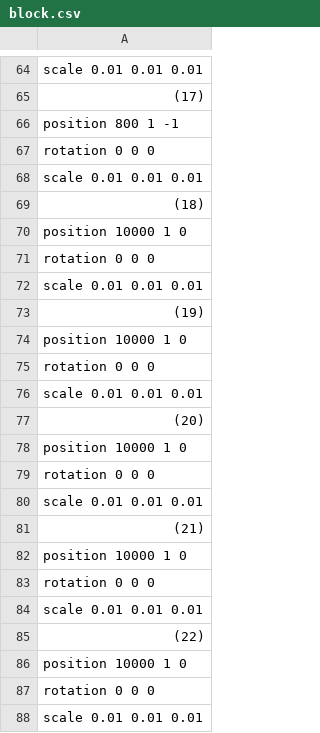
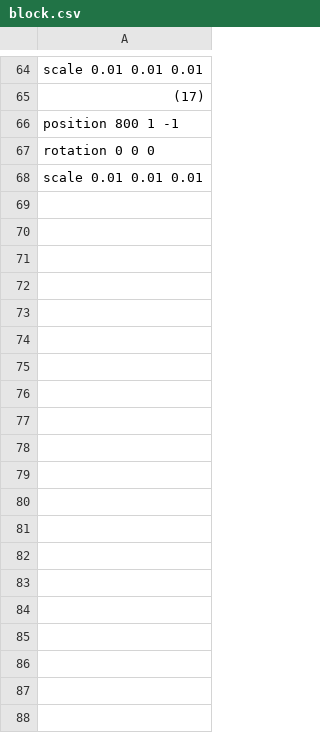
Before and after one commit to sorasano/TD3_3122, a CSV file: Resources/csv/block.csv, drawn as a sheet; only a part is shown, gaps mark what is left out; the diff covers the shown part only; the diff names each change by its address in the sheet, - before the commit and + after, or states it on an @@ line.

```diff
--- a/Resources/csv/block.csv
+++ b/Resources/csv/block.csv
-row 69: (18)
-row 70: position 10000 1 0
-row 71: rotation 0 0 0
-row 72: scale 0.01 0.01 0.01
-row 73: (19)
-row 74: position 10000 1 0
-row 75: rotation 0 0 0
-row 76: scale 0.01 0.01 0.01
-row 77: (20)
-row 78: position 10000 1 0
-row 79: rotation 0 0 0
-row 80: scale 0.01 0.01 0.01
-row 81: (21)
-row 82: position 10000 1 0
-row 83: rotation 0 0 0
-row 84: scale 0.01 0.01 0.01
-row 85: (22)
-row 86: position 10000 1 0
-row 87: rotation 0 0 0
-row 88: scale 0.01 0.01 0.01
```
Also changed, not shown: 32 removed rows elsewhere in this file, Resources/csv/bomb.csv, Resources/csv/button.csv, 9 other files.
